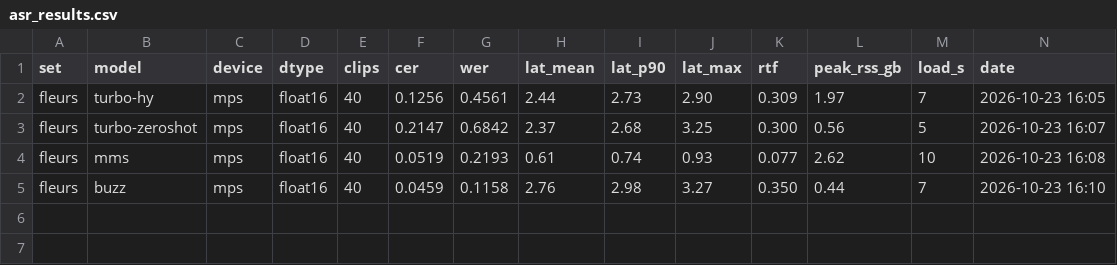
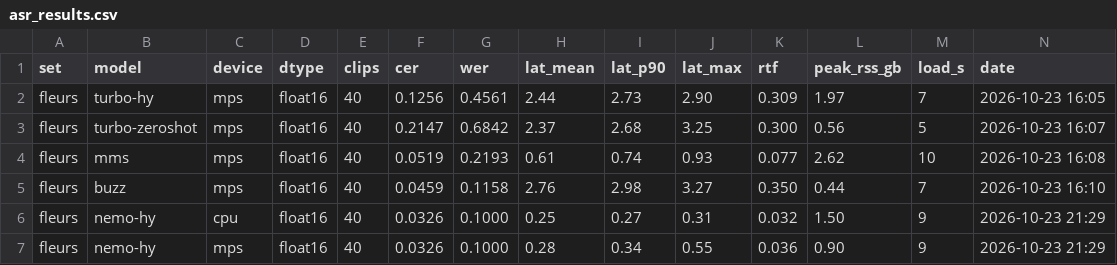
Before and after one commit to Tsovinar1986/armenian_live_translate, a CSV file: eval/results/asr_results.csv, drawn as a sheet; the diff names each change by its address in the sheet, - before the commit and + after, or states it on an @@ line.

```diff
--- a/eval/results/asr_results.csv
+++ b/eval/results/asr_results.csv
+row 6: fleurs | nemo-hy | cpu | float16 | 40 | 0.0326 | 0.1000 | 0.25 | 0.27 | 0.31 | 0.032 | 1.50 | 9 | 2026-10-23 21:29
+row 7: fleurs | nemo-hy | mps | float16 | 40 | 0.0326 | 0.1000 | 0.28 | 0.34 | 0.55 | 0.036 | 0.90 | 9 | 2026-10-23 21:29
```
Also changed, not shown: 3 other files.
